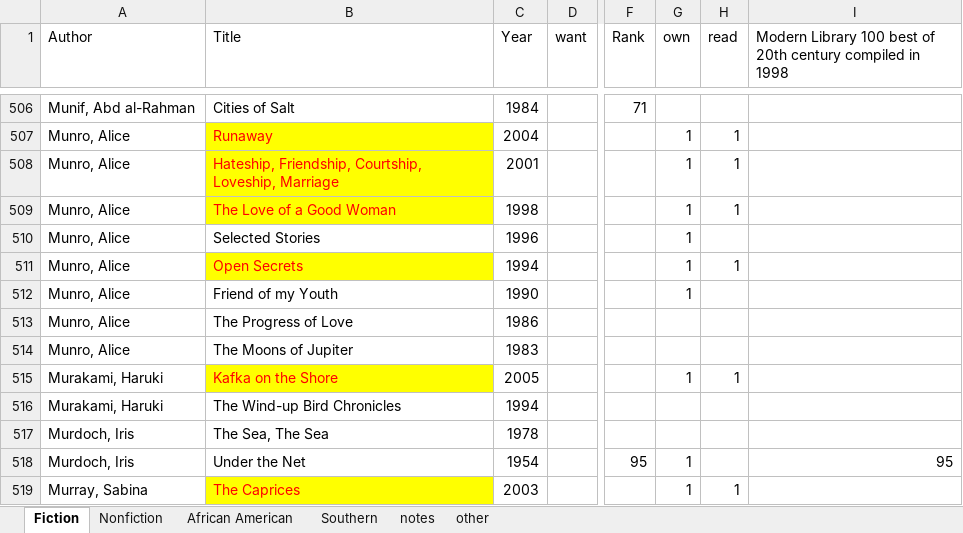
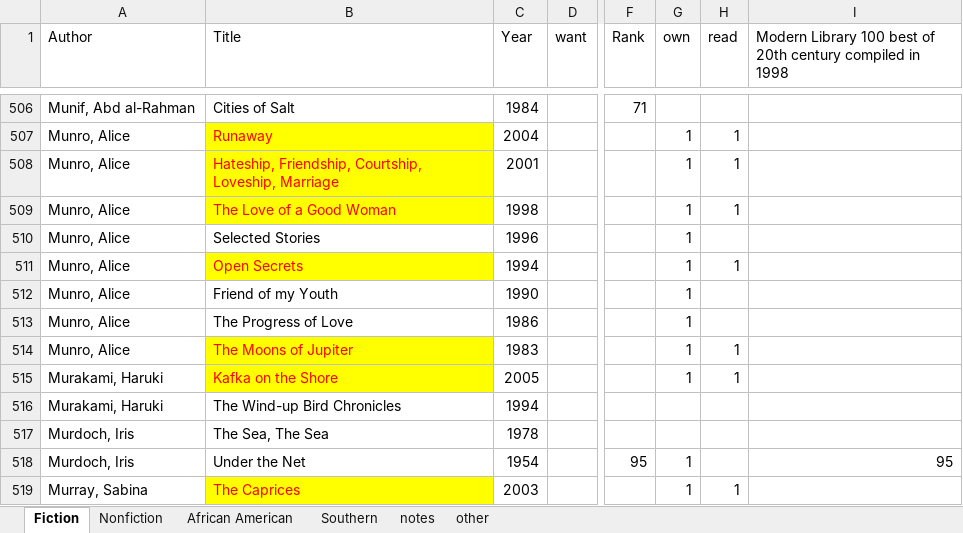
Before and after one commit to karlpolen/great-books, an Excel workbook: Books.xlsx, sheet Fiction, drawn as a sheet; only a part is shown, gaps mark what is left out; values as stored, in another font and other column widths than the file's, no borders; the diff names each change by its address in the sheet, - before the commit and + after, or states it on an @@ line.

Commit message:
read moons of jupiter.  in title story, awkward visit with dad in the hospital.

```diff
--- a/Books.xlsx (sheet Fiction)
+++ b/Books.xlsx (sheet Fiction)
-G513:G514 (own): (empty)
+G513:G514 (own): 1
@@ B514 fill: none → #FFFF00, text colour: black → #FF0000 @@
-H514 (read): (empty)
+H514 (read): 1
```
